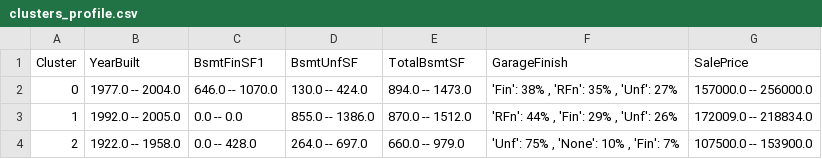
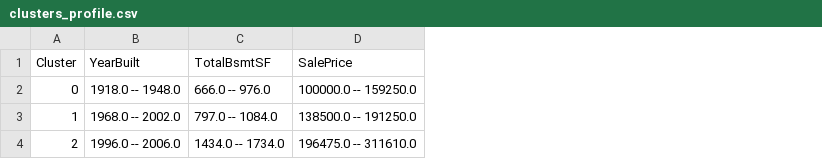
Before and after one commit to Issam-Allymis/housing-market-analysis, a CSV file: outputs/ml_pipeline/cluster_analysis/v1/clusters_profile.csv, drawn as a sheet; removed rows and columns are numbered as before the commit, all else as after; the diff names each change by its address in the sheet, - before the commit and + after, or states it on an @@ line.

```diff
--- a/outputs/ml_pipeline/cluster_analysis/v1/clusters_profile.csv
+++ b/outputs/ml_pipeline/cluster_analysis/v1/clusters_profile.csv
-column C (BsmtFinSF1), rows 2-4: 646.0 -- 1070.0 | 0.0 -- 0.0 | 0.0 -- 428.0
-column D (BsmtUnfSF), rows 2-4: 130.0 -- 424.0 | 855.0 -- 1386.0 | 264.0 -- 697.0
-column F (GarageFinish), rows 2-4: 'Fin': 38% , 'RFn': 35% , 'Unf': 27% | 'RFn': 44% , 'Fin': 29% , 'Unf': 26% | 'Unf': 75% , 'None': 10% , 'Fin': 7%
-B2 (YearBuilt): 1977.0 -- 2004.0
+B2 (YearBuilt): 1918.0 -- 1948.0
-C2 (TotalBsmtSF): 894.0 -- 1473.0
+C2 (TotalBsmtSF): 666.0 -- 976.0
-D2 (SalePrice): 157000.0 -- 256000.0
+D2 (SalePrice): 100000.0 -- 159250.0
-B3 (YearBuilt): 1992.0 -- 2005.0
+B3 (YearBuilt): 1968.0 -- 2002.0
-C3 (TotalBsmtSF): 870.0 -- 1512.0
+C3 (TotalBsmtSF): 797.0 -- 1084.0
-D3 (SalePrice): 172009.0 -- 218834.0
+D3 (SalePrice): 138500.0 -- 191250.0
-B4 (YearBuilt): 1922.0 -- 1958.0
+B4 (YearBuilt): 1996.0 -- 2006.0
-C4 (TotalBsmtSF): 660.0 -- 979.0
+C4 (TotalBsmtSF): 1434.0 -- 1734.0
-D4 (SalePrice): 107500.0 -- 153900.0
+D4 (SalePrice): 196475.0 -- 311610.0
```
Also changed, not shown: outputs/ml_pipeline/cluster_analysis/v1/TrainSet.csv, 8 other files.
